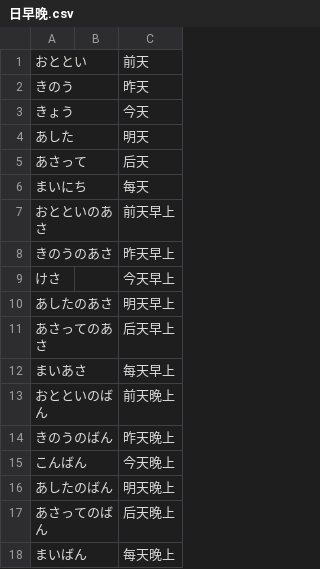
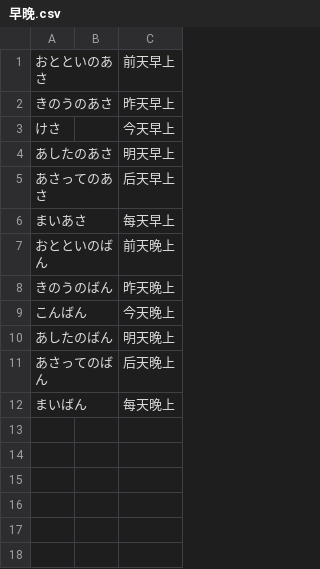
Before and after one commit to vito13/japanese_words, a CSV file: custom/早晚.csv (was custom/日早晚.csv), drawn as a sheet; the diff names each change by its address in the sheet, - before the commit and + after, or states it on an @@ line.

```diff
--- a/custom/日早晚.csv
+++ b/custom/早晚.csv
-row 1: おととい |  | 前天
-row 2: きのう |  | 昨天
-row 3: きょう |  | 今天
-row 4: あした |  | 明天
-row 5: あさって |  | 后天
-row 6: まいにち |  | 每天
```
Also changed, not shown: 12 other files.
